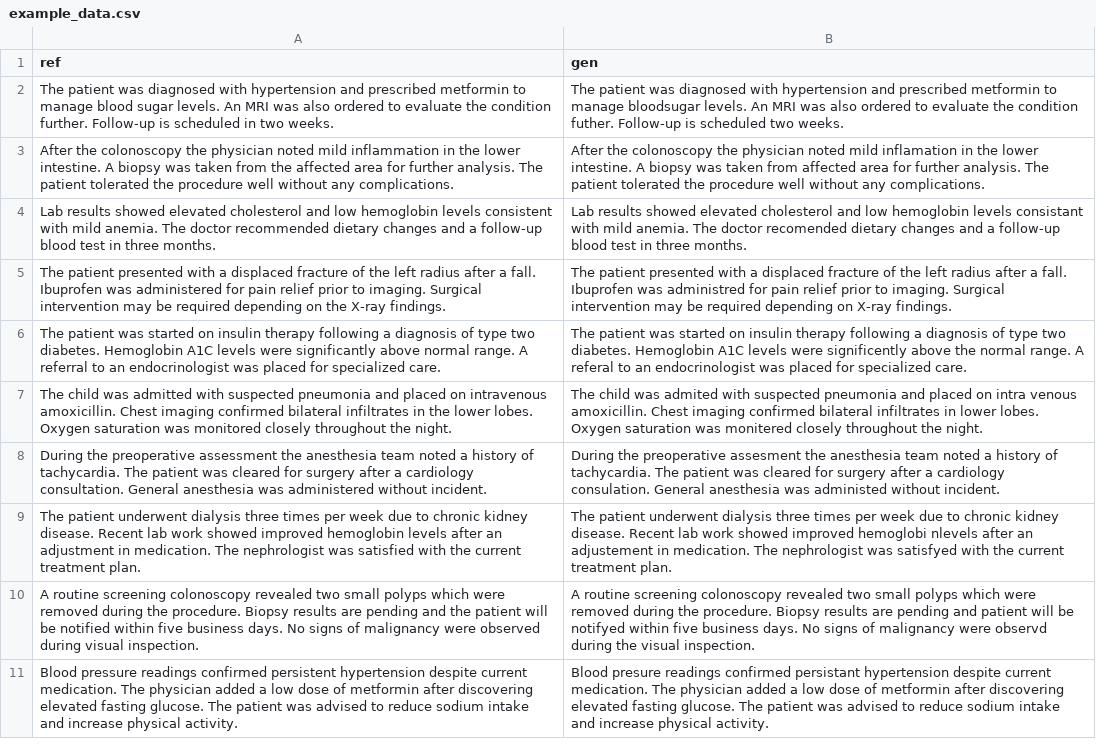
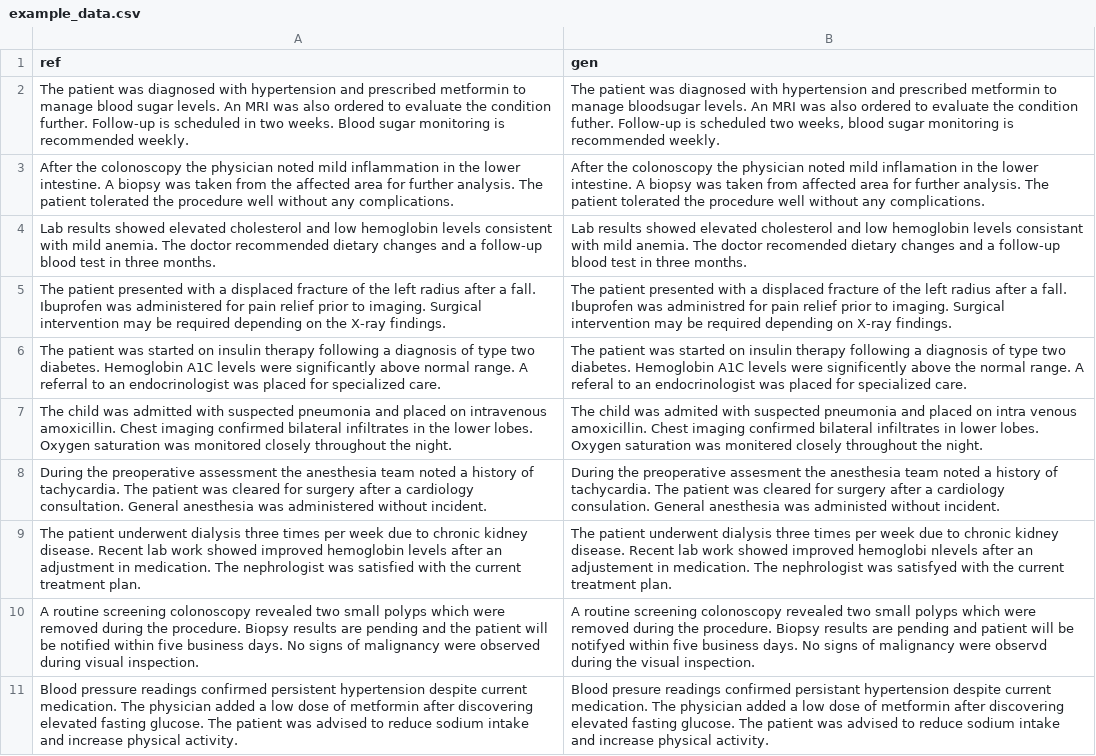
Before and after one commit to corticph/corti-canal, a CSV file: example/example_data.csv, drawn as a sheet.

```diff
--- a/example/example_data.csv
+++ b/example/example_data.csv
@@ -1,3 +1,3 @@
 ref,gen
-"The patient was diagnosed with hypertension and prescribed metformin to manage blood sugar levels. An MRI was also ordered to evaluate the condition further. Follow-up is scheduled in two weeks.","The patient was diagnosed with hypertension and prescribed metformin to manage bloodsugar levels. An MRI was also ordered to evaluate the condition futher. Follow-up is scheduled two weeks."
+"The patient was diagnosed with hypertension and prescribed metformin to manage blood sugar levels. An MRI was also ordered to evaluate the condition further. Follow-up is scheduled in two weeks. Blood sugar monitoring is recommended weekly.","The patient was diagnosed with hypertension and prescribed metformin to manage bloodsugar levels. An MRI was also ordered to evaluate the condition futher. Follow-up is scheduled two weeks, blood sugar monitoring is recommended weekly."
 "After the colonoscopy the physician noted mild inflammation in the lower intestine. A biopsy was taken from the affected area for further analysis. The patient tolerated the procedure well without any complications.","After the colonoscopy the physician noted mild inflamation in the lower intestine. A biopsy was taken from affected area for further analysis. The patient tolerated the procedure well without any complications."
```
Also changed, not shown: 6 other files.
